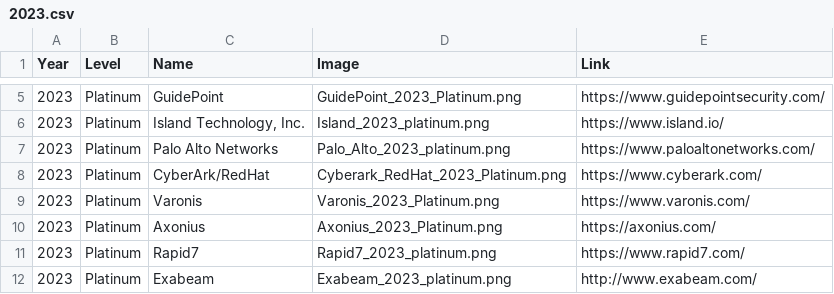
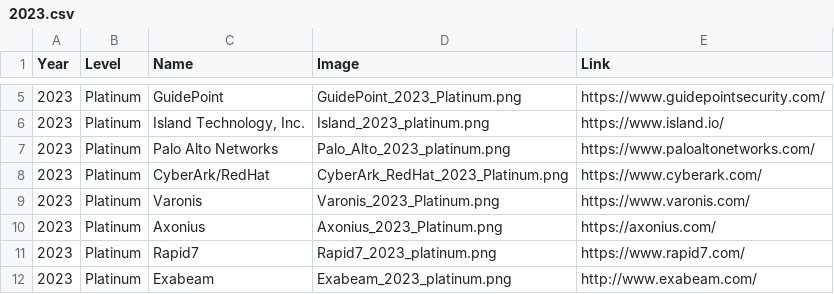
Before and after one commit to rocissa/rss-website, a CSV file: _data/sponsors/2023.csv, drawn as a sheet; only a part is shown, gaps mark what is left out.

Commit message:
Another typo i Cyberark/RedHat image file name

```diff
--- a/_data/sponsors/2023.csv
+++ b/_data/sponsors/2023.csv
@@ -7,3 +7,3 @@ Year,Level,Name,Image,Link
 2023,Platinum,Palo Alto Networks,Palo_Alto_2023_platinum.png,https://www.paloaltonetworks.com/
-2023,Platinum,CyberArk/RedHat,Cyberark_RedHat_2023_Platinum.png,https://www.cyberark.com/
+2023,Platinum,CyberArk/RedHat,CyberArk_RedHat_2023_Platinum.png,https://www.cyberark.com/
 2023,Platinum,Varonis,Varonis_2023_Platinum.png,https://www.varonis.com/
```
